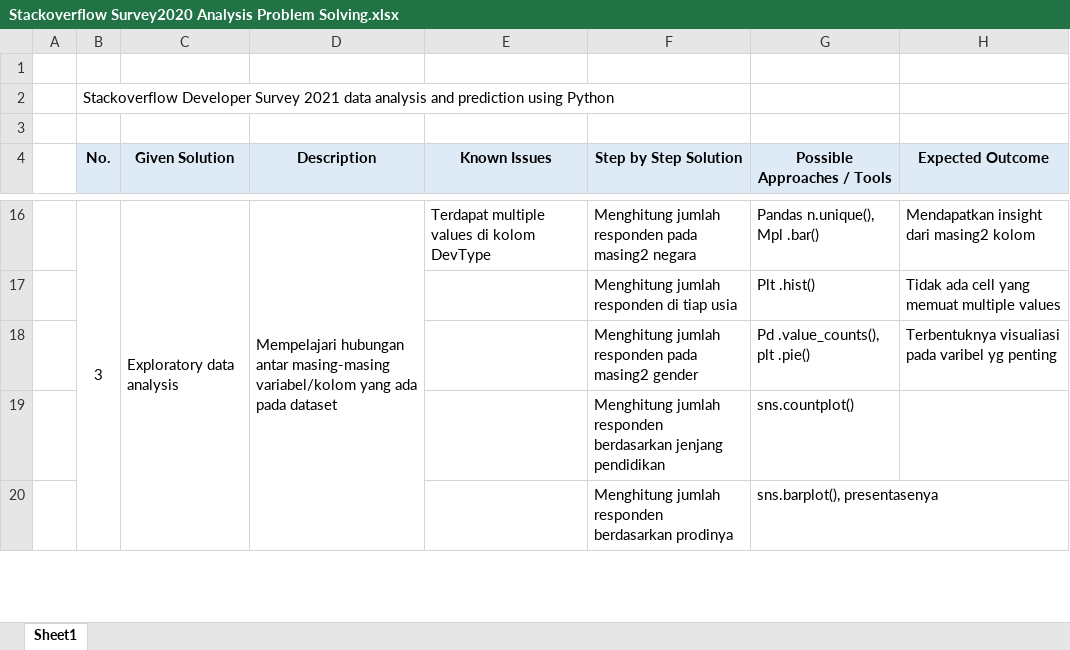
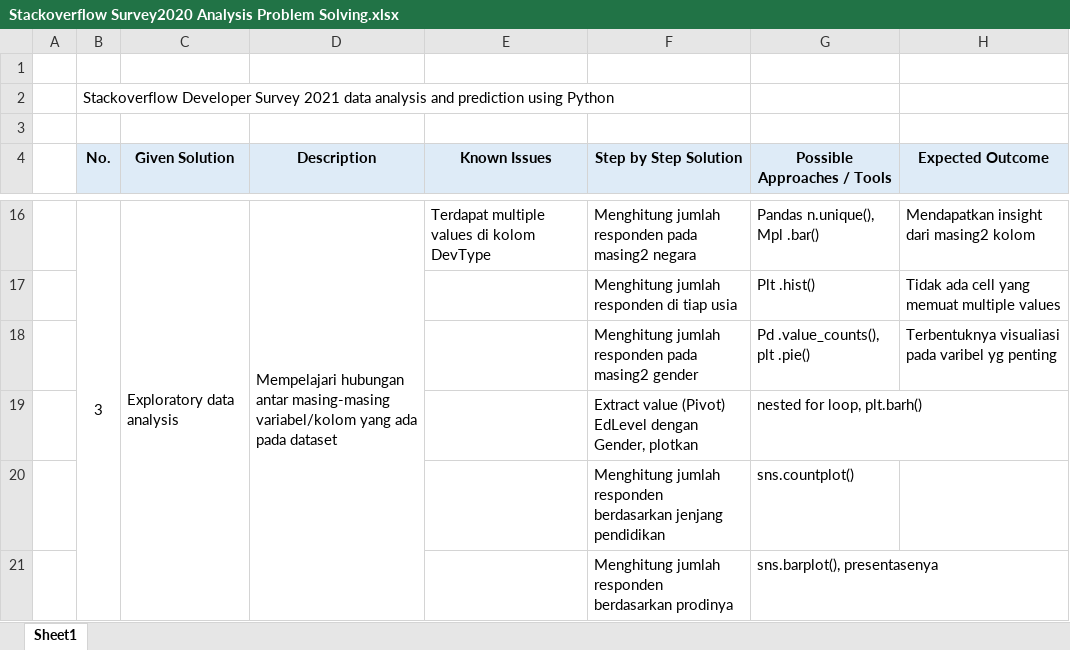
Before and after one commit to MuhammadYusron1/BigData-n-Analytics, an Excel workbook: stackoverflow-survey-analysis/Stackoverflow Survey2020 Analysis Problem Solving.xlsx, sheet Sheet1, drawn as a sheet; only a part is shown, gaps mark what is left out; values as stored, in another font and other column widths than the file's, no borders; the diff names each change by its address in the sheet, - before the commit and + after, or states it on an @@ line.

Commit message:
Updated step by step solution

```diff
--- a/stackoverflow-survey-analysis/Stackoverflow Survey2020 Analysis Problem Solving.xlsx (sheet Sheet1)
+++ b/stackoverflow-survey-analysis/Stackoverflow Survey2020 Analysis Problem Solving.xlsx (sheet Sheet1)
+row 19:  |  |  |  |  | Extract value (Pivot) EdLevel dengan Gender, plotkan | nested for loop, plt.barh()
```
